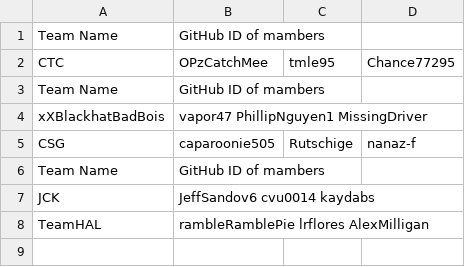
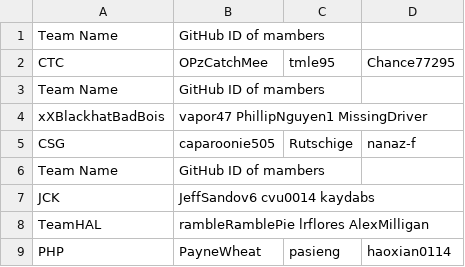
Before and after one commit to alipourm/teaching-fall2018, a CSV file: software-design/teams.csv, drawn as a sheet.

```diff
--- a/software-design/teams.csv
+++ b/software-design/teams.csv
@@ -8 +8,2 @@ JCK, JeffSandov6 cvu0014 kaydabs
 TeamHAL, rambleRamblePie lrflores AlexMilligan
+PHP, PayneWheat, pasieng, haoxian0114
```
Also changed, not shown: software-design/repos.csv, software-design/students.csv.
